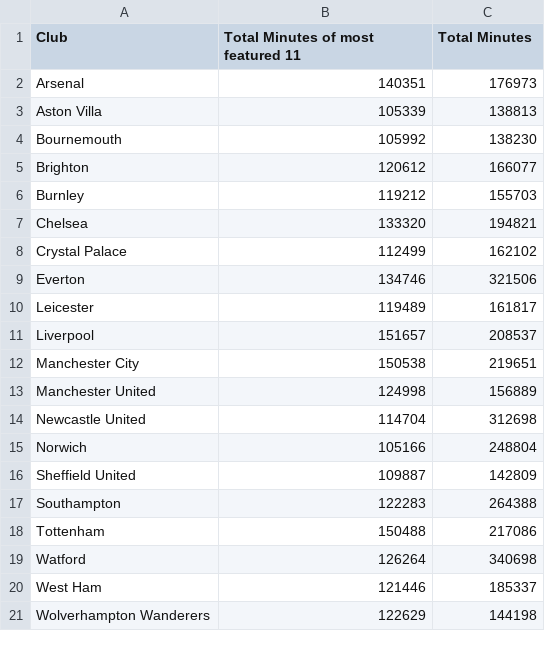
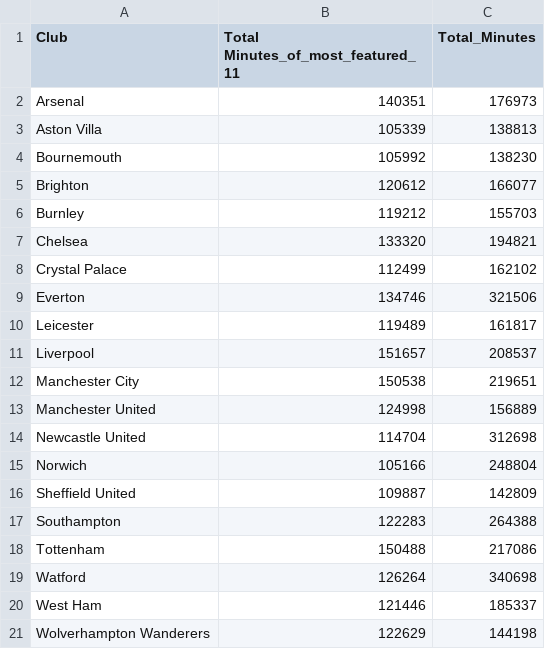
Before and after one commit to jakehughes1882/data, a CSV file: Team_minutes_stats.csv, drawn as a sheet.

Commit message:
Update Team_minutes_stats.csv

```diff
--- a/Team_minutes_stats.csv
+++ b/Team_minutes_stats.csv
@@ -1,2 +1,2 @@
-Club,Total Minutes of most featured 11,Total Minutes
+Club,Total Minutes_of_most_featured_11,Total_Minutes
 Arsenal,140351,176973
```
